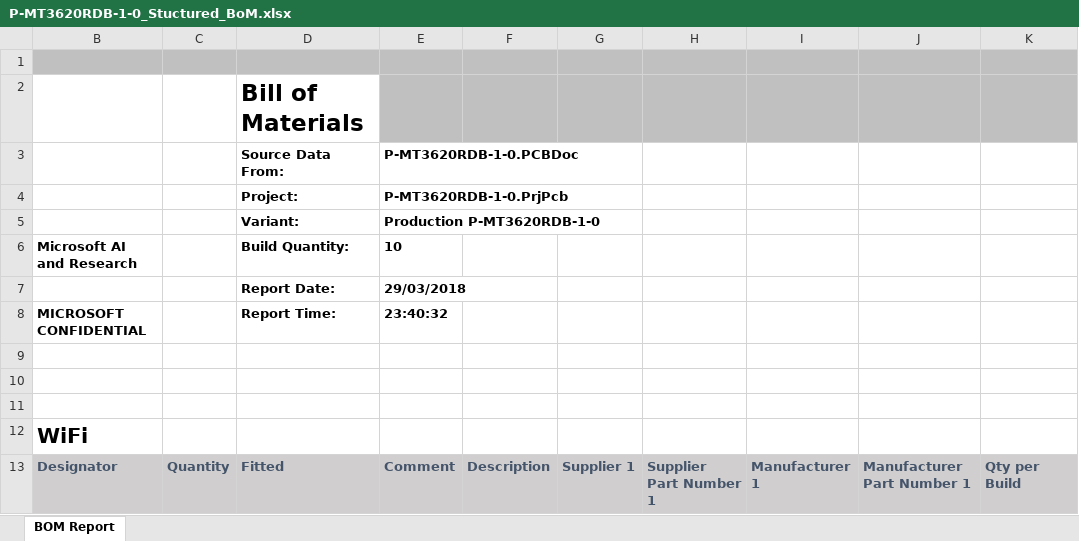
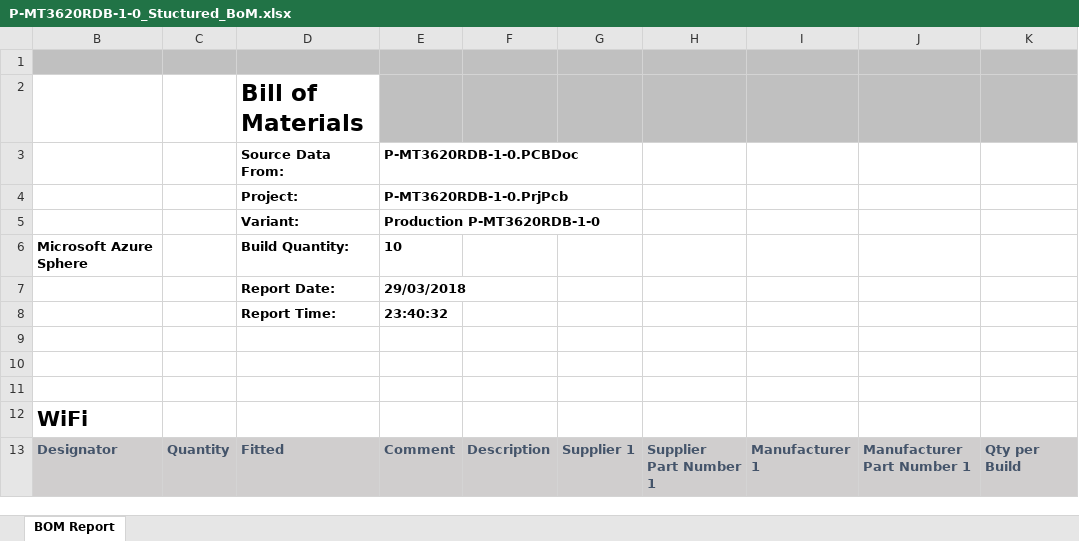
Before and after one commit to Azure/azure-sphere-hardware-designs, an Excel workbook: P-MT3620RDB-1-0/P-MT3620RDB-1-0_Stuctured_BoM.xlsx, sheet BOM Report, drawn as a sheet; only a part is shown; values as stored, in another font and other column widths than the file's, no borders; charts and pictures not drawn; the diff names each change by its address in the sheet, - before the commit and + after, or states it on an @@ line.

Commit message:
Updated title

```diff
--- a/P-MT3620RDB-1-0/P-MT3620RDB-1-0_Stuctured_BoM.xlsx (sheet BOM Report)
+++ b/P-MT3620RDB-1-0/P-MT3620RDB-1-0_Stuctured_BoM.xlsx (sheet BOM Report)
-B6: Microsoft AI and Research
+B6: Microsoft Azure Sphere
-B8: MICROSOFT CONFIDENTIAL
+B8: (empty)
```
Also changed, not shown: charts or pictures.
